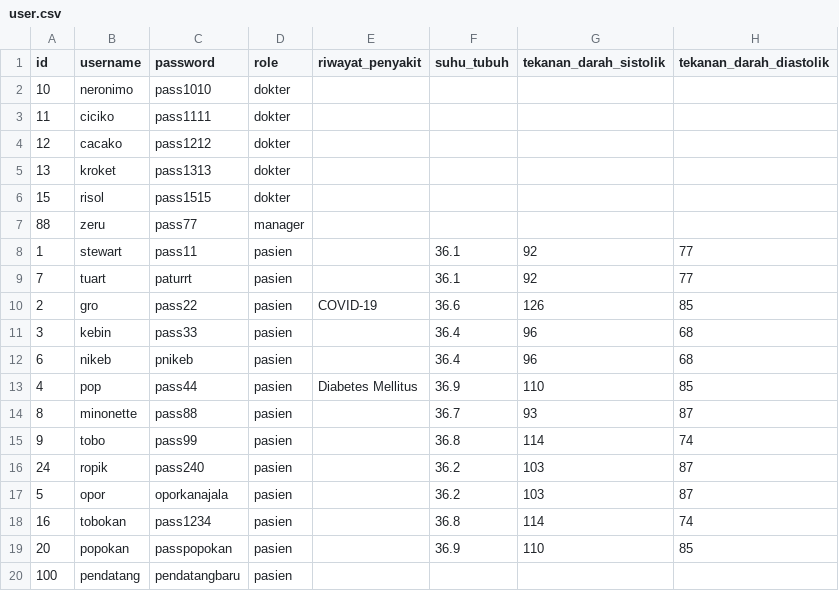
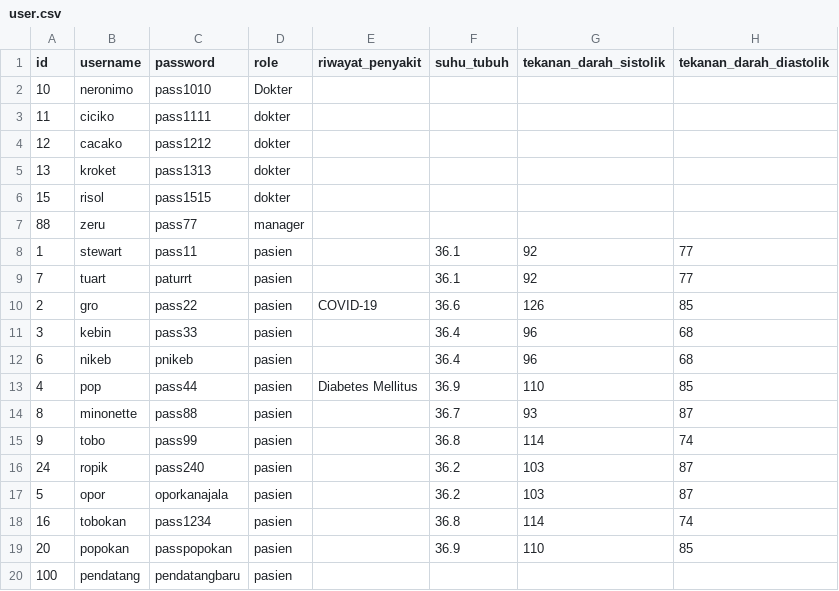
Before and after one commit to Achideon/IF1210-Tubes-Alpro-1, a CSV file: data/sample/user.csv, drawn as a sheet; only a part is shown; the diff names each change by its address in the sheet, - before the commit and + after, or states it on an @@ line.

```diff
--- a/data/sample/user.csv
+++ b/data/sample/user.csv
-D2 (role): dokter
+D2 (role): Dokter
```
Also changed, not shown: 1 other file.
